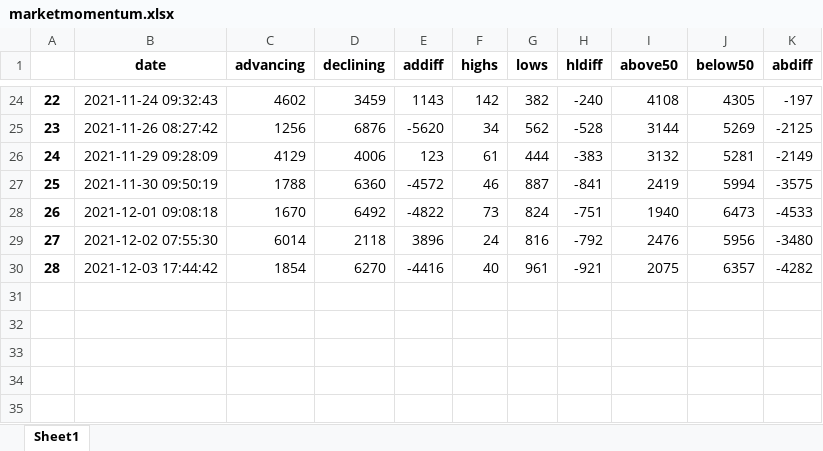
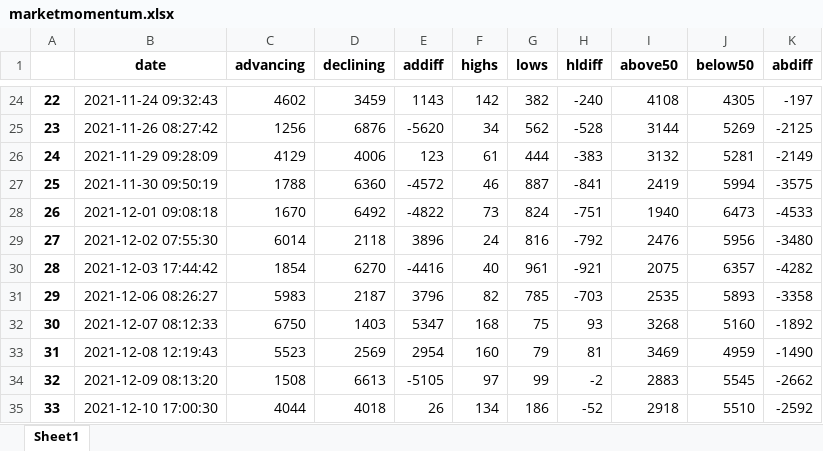
Before and after one commit to ofinke/stocksandloss, an Excel workbook: Data/backup/marketmomentum.xlsx, sheet Sheet1, drawn as a sheet; only a part is shown, gaps mark what is left out; values as stored, in another font and other column widths than the file's, no borders; the diff names each change by its address in the sheet, - before the commit and + after, or states it on an @@ line.

```diff
--- a/Data/backup/marketmomentum.xlsx (sheet Sheet1)
+++ b/Data/backup/marketmomentum.xlsx (sheet Sheet1)
+row 31: 29 | 2021-12-06 08:26:27 | 5983 | 2187 | 3796 | 82 | 785 | -703 | 2535 | 5893 | -3358
+row 32: 30 | 2021-12-07 08:12:33 | 6750 | 1403 | 5347 | 168 | 75 | 93 | 3268 | 5160 | -1892
+row 33: 31 | 2021-12-08 12:19:43 | 5523 | 2569 | 2954 | 160 | 79 | 81 | 3469 | 4959 | -1490
+row 34: 32 | 2021-12-09 08:13:20 | 1508 | 6613 | -5105 | 97 | 99 | -2 | 2883 | 5545 | -2662
+row 35: 33 | 2021-12-10 17:00:30 | 4044 | 4018 | 26 | 134 | 186 | -52 | 2918 | 5510 | -2592
```
Also changed, not shown: Data/marketmomentum.xlsx, Screeners/FD2021-12.xlsx, 2 other files.
